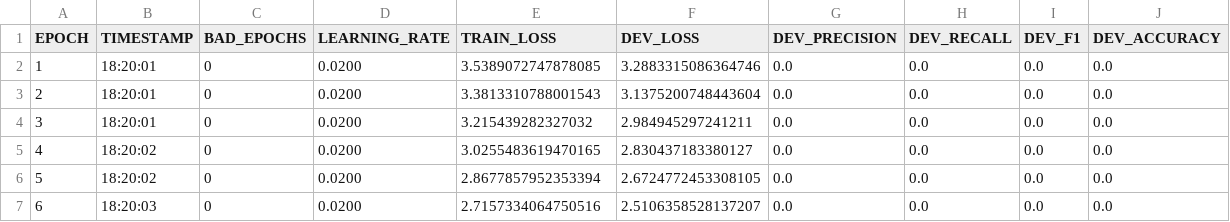
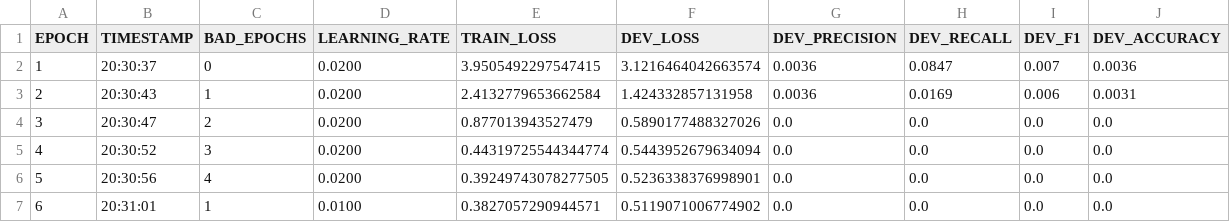
Before and after one commit to A01750632/NLPActivities, a TSV file: resources/taggers/example-ner/loss.tsv, drawn as a sheet; only a part is shown; the diff covers the shown part only.

```diff
--- a/resources/taggers/example-ner/loss.tsv
+++ b/resources/taggers/example-ner/loss.tsv
@@ -1,7 +1,7 @@
 EPOCH	TIMESTAMP	BAD_EPOCHS	LEARNING_RATE	TRAIN_LOSS	DEV_LOSS	DEV_PRECISION	DEV_RECALL	DEV_F1	DEV_ACCURACY
-1	18:20:01	0	0.0200	3.5389072747878085	3.2883315086364746	0.0	0.0	0.0	0.0
-2	18:20:01	0	0.0200	3.3813310788001543	3.1375200748443604	0.0	0.0	0.0	0.0
-3	18:20:01	0	0.0200	3.215439282327032	2.984945297241211	0.0	0.0	0.0	0.0
-4	18:20:02	0	0.0200	3.0255483619470165	2.830437183380127	0.0	0.0	0.0	0.0
-5	18:20:02	0	0.0200	2.8677857952353394	2.6724772453308105	0.0	0.0	0.0	0.0
-6	18:20:03	0	0.0200	2.7157334064750516	2.5106358528137207	0.0	0.0	0.0	0.0
+1	20:30:37	0	0.0200	3.9505492297547415	3.1216464042663574	0.0036	0.0847	0.007	0.0036
+2	20:30:43	1	0.0200	2.4132779653662584	1.424332857131958	0.0036	0.0169	0.006	0.0031
+3	20:30:47	2	0.0200	0.877013943527479	0.5890177488327026	0.0	0.0	0.0	0.0
+4	20:30:52	3	0.0200	0.44319725544344774	0.5443952679634094	0.0	0.0	0.0	0.0
+5	20:30:56	4	0.0200	0.39249743078277505	0.5236338376998901	0.0	0.0	0.0	0.0
+6	20:31:01	1	0.0100	0.3827057290944571	0.5119071006774902	0.0	0.0	0.0	0.0
```
Also changed, not shown: 20 edited cells elsewhere in this file, 4 other files.
